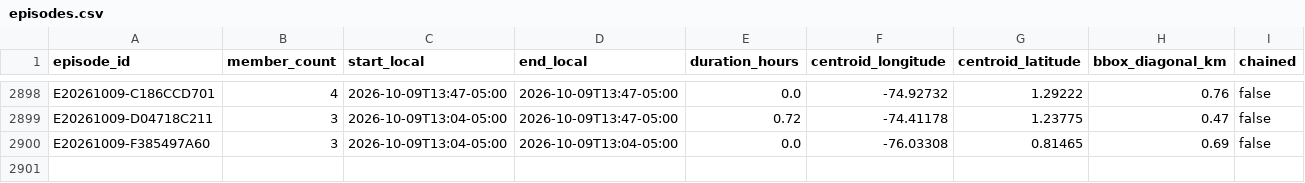
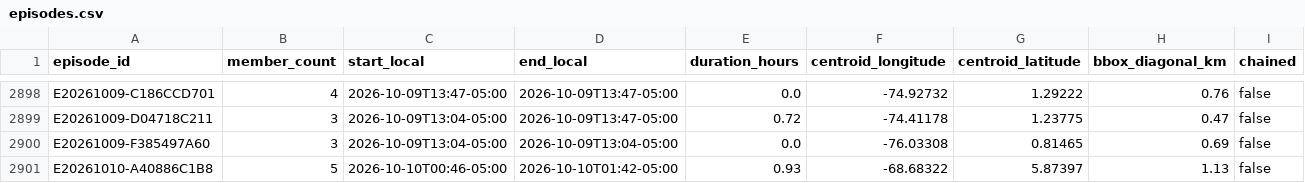
Before and after one commit to jcgomezga/puntos-calor-colombia-dashboard, a CSV file: data/episodes/episodes.csv, drawn as a sheet; only a part is shown, gaps mark what is left out; rows hold the shown columns only; the diff names each change by its address in the sheet, - before the commit and + after, or states it on an @@ line.

```diff
--- a/data/episodes/episodes.csv
+++ b/data/episodes/episodes.csv
+row 2901: E20261010-A40886C1B8 | 5 | 2026-10-10T00:46-05:00 | 2026-10-10T01:42-05:00 | 0.93 | -68.68322 | 5.87397 | 1.13 | false
```
Also changed, not shown: data/episodes/episode_lineage.csv, data/metadata/run_log.csv, 27 other files.
